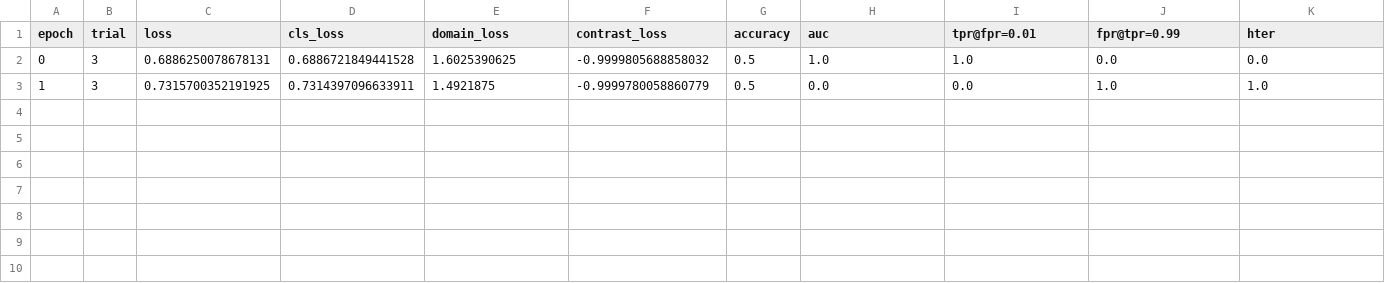
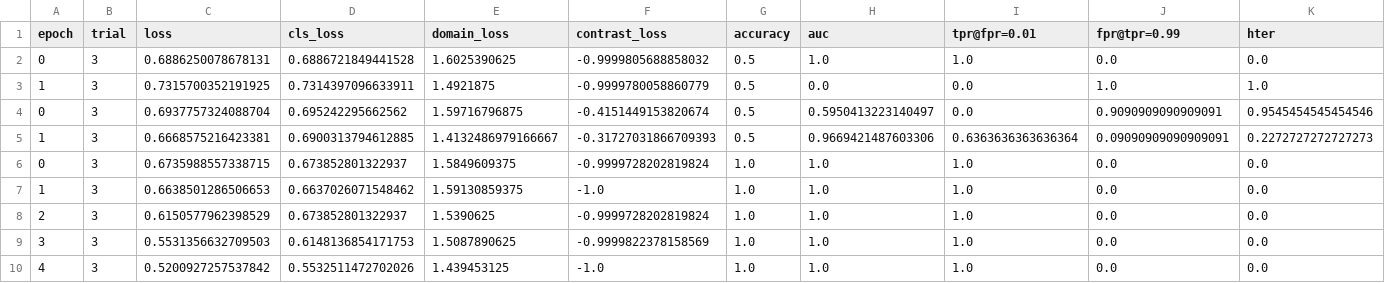
Before and after one commit to n24q02m/SSAN, a CSV file: output/hp_optimization/metrics/trial_3_metrics.csv, drawn as a sheet; only a part is shown; rows hold the shown columns only; the diff names each change by its address in the sheet, - before the commit and + after, or states it on an @@ line.

```diff
--- a/output/hp_optimization/metrics/trial_3_metrics.csv
+++ b/output/hp_optimization/metrics/trial_3_metrics.csv
+row 4: 0 | 3 | 0.6937757324088704 | 0.695242295662562 | 1.59716796875 | -0.4151449153820674 | 0.5 | 0.5950413223140497 | 0.0 | 0.9090909090909091 | 0.9545454545454546
+row 5: 1 | 3 | 0.6668575216423381 | 0.6900313794612885 | 1.4132486979166667 | -0.31727031866709393 | 0.5 | 0.9669421487603306 | 0.6363636363636364 | 0.09090909090909091 | 0.2272727272727273
+row 6: 0 | 3 | 0.6735988557338715 | 0.673852801322937 | 1.5849609375 | -0.9999728202819824 | 1.0 | 1.0 | 1.0 | 0.0 | 0.0
+row 7: 1 | 3 | 0.6638501286506653 | 0.6637026071548462 | 1.59130859375 | -1.0 | 1.0 | 1.0 | 1.0 | 0.0 | 0.0
+row 8: 2 | 3 | 0.6150577962398529 | 0.673852801322937 | 1.5390625 | -0.9999728202819824 | 1.0 | 1.0 | 1.0 | 0.0 | 0.0
+row 9: 3 | 3 | 0.5531356632709503 | 0.6148136854171753 | 1.5087890625 | -0.9999822378158569 | 1.0 | 1.0 | 1.0 | 0.0 | 0.0
+row 10: 4 | 3 | 0.5200927257537842 | 0.5532511472702026 | 1.439453125 | -1.0 | 1.0 | 1.0 | 1.0 | 0.0 | 0.0
```
Also changed, not shown: output/hp_optimization/metrics/trial_4_metrics.csv, output/hp_optimization/metrics/trial_5_metrics.csv, 18 other files.
